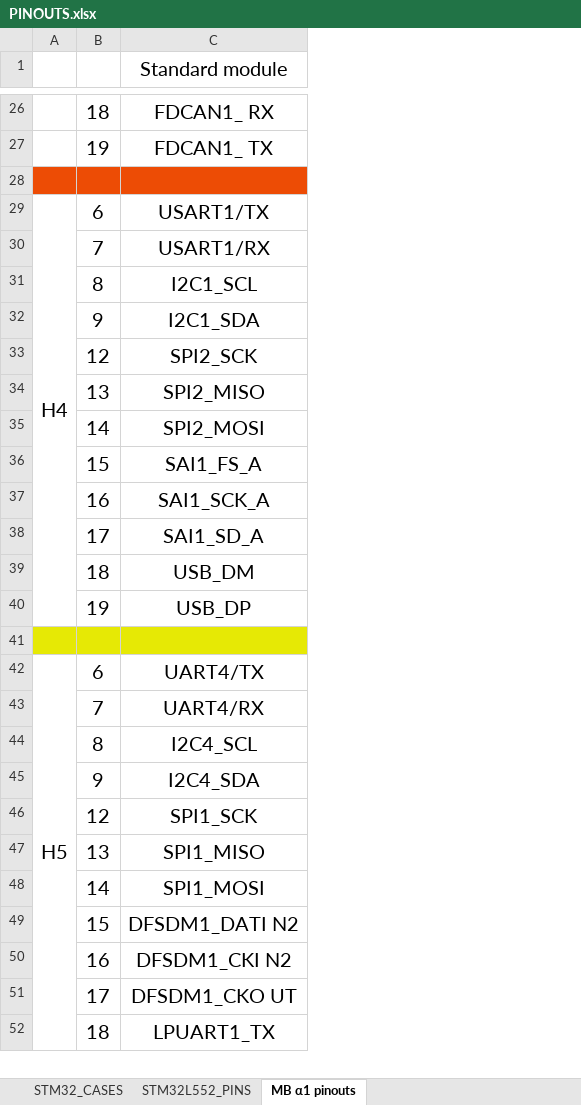
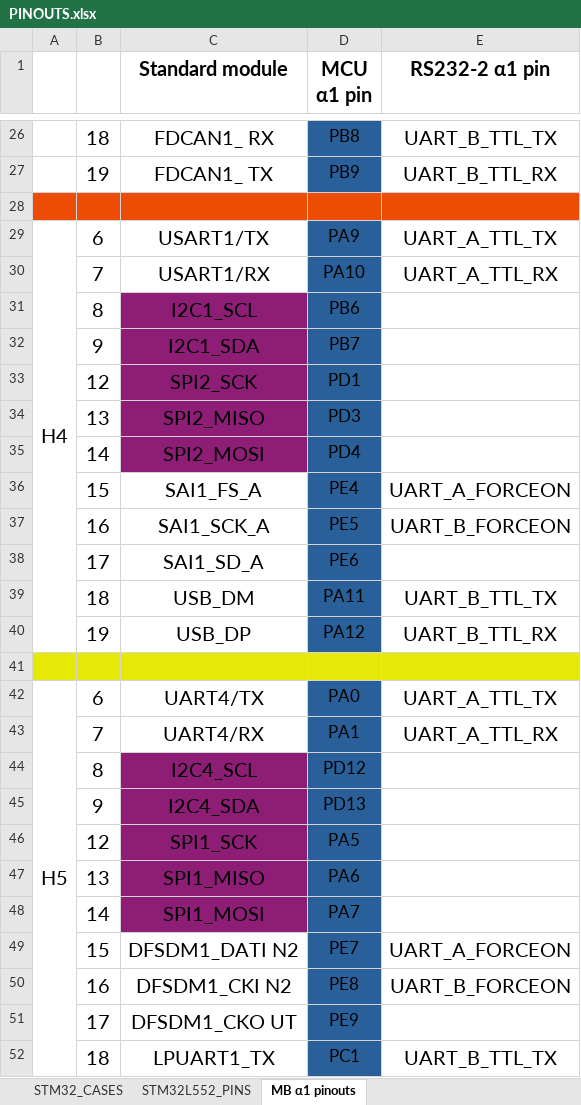
Before and after one commit to Cyprus-Subsea/Smart-Cable-2-Hardware, an Excel workbook: PINOUTS.xlsx, sheet MB α1 pinouts, drawn as a sheet; only a part is shown, gaps mark what is left out; values as stored, in another font and other column widths than the file's, no borders; the diff covers the shown part only; the diff names each change by its address in the sheet, - before the commit and + after, or states it on an @@ line.

```diff
--- a/PINOUTS.xlsx (sheet MB α1 pinouts)
+++ b/PINOUTS.xlsx (sheet MB α1 pinouts)
+column D (MCU α1 pin), rows 26-52: PB8 | PB9 |  | PA9 | PA10 | PB6 | PB7 | PD1 | PD3 | PD4 | PE4 | PE5 | PE6 | PA11 | PA12 |  | PA0 | PA1 | PD12 | PD13 | PA5 | PA6 | PA7 | PE7 | PE8 | PE9 | PC1
+column E (RS232-2 α1 pin), rows 26-52: UART_B_TTL_TX | UART_B_TTL_RX |  | UART_A_TTL_TX | UART_A_TTL_RX |  |  |  |  |  | UART_A_FORCEON | UART_B_FORCEON |  | UART_B_TTL_TX | UART_B_TTL_RX |  | UART_A_TTL_TX | UART_A_TTL_RX |  |  |  |  |  | UART_A_FORCEON | UART_B_FORCEON |  | UART_B_TTL_TX
-C1 bold: off
+C1 bold: on
-C31:C35 fill: none
+C31:C35 fill: #8D1D75
-C44:C48 fill: none
+C44:C48 fill: #8D1D75
```
Also changed, not shown: 6 added rows and cell formats elsewhere in this sheet, 34 other files.
